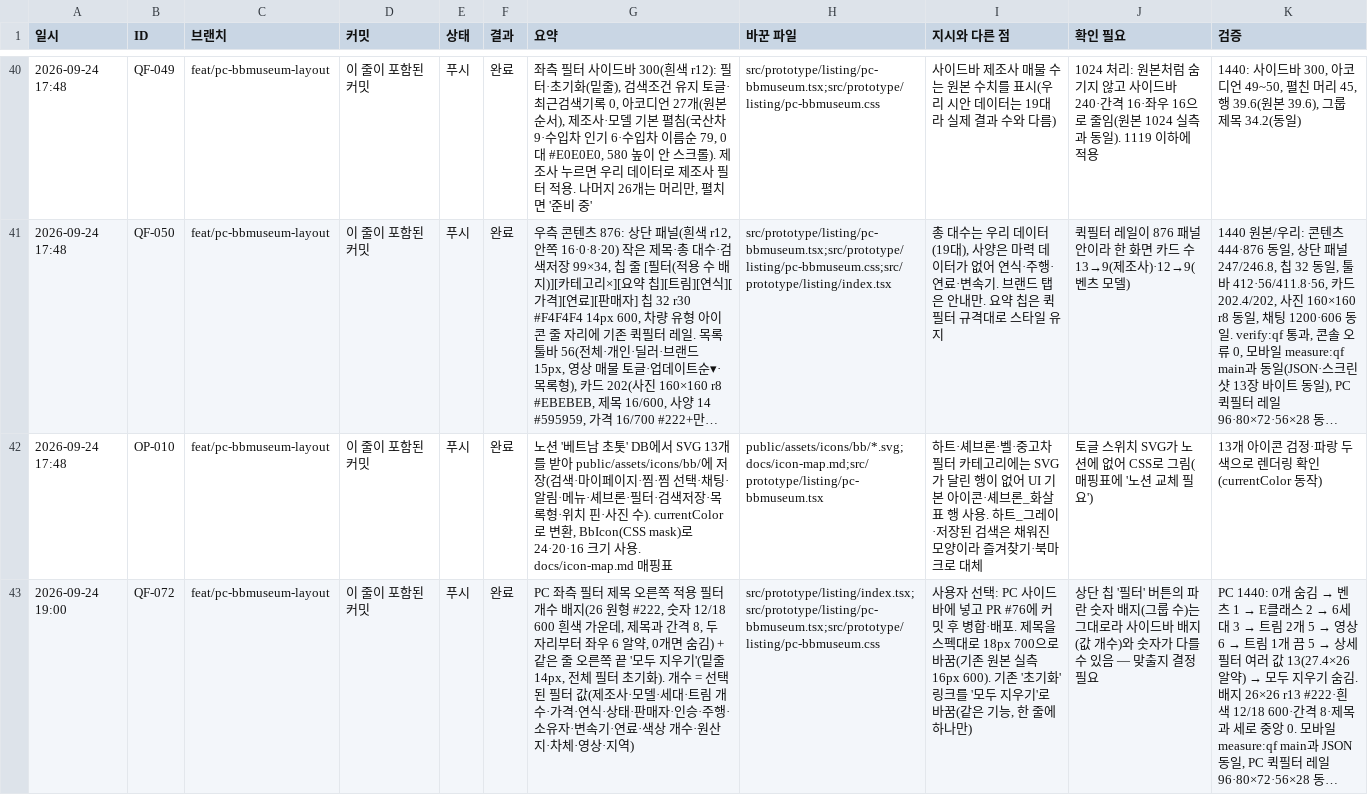
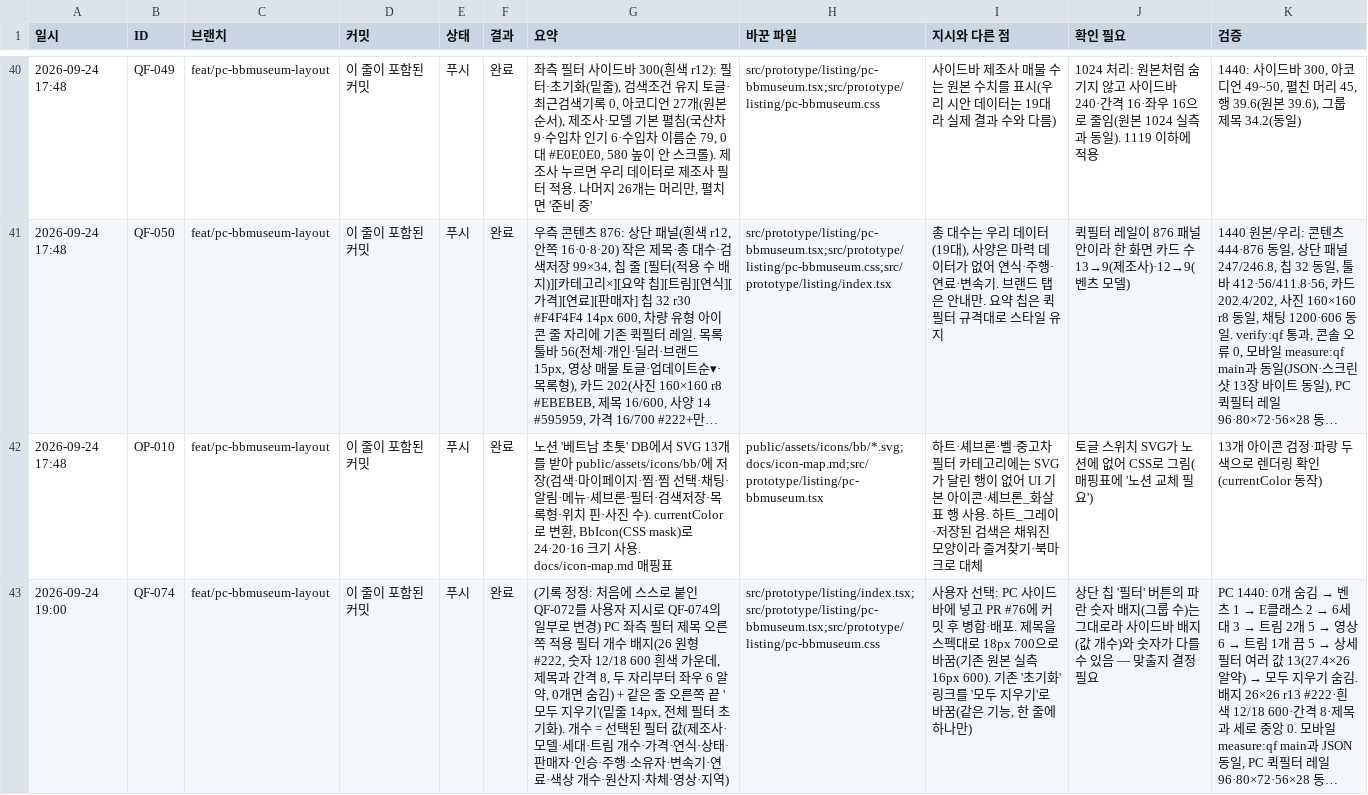
Before and after one commit to bobaekimboae/bobaedream, a CSV file: reports/work-log.csv, drawn as a sheet; only a part is shown, gaps mark what is left out; long unchanged cells end in …; the diff covers the shown part only; the diff names each change by its address in the sheet, - before the commit and + after, or states it on an @@ line.

```diff
--- a/reports/work-log.csv
+++ b/reports/work-log.csv
-B43 (ID): QF-072
+B43 (ID): QF-074
-G43 (요약): PC 좌측…
+G43 (요약): (기록 정정: 처음에 스스로 붙인 QF-072를 사용자 지시로 QF-074의 일부로 변경) PC 좌측…
```
Also changed, not shown: 1 added row elsewhere in this file, 8 other files.
